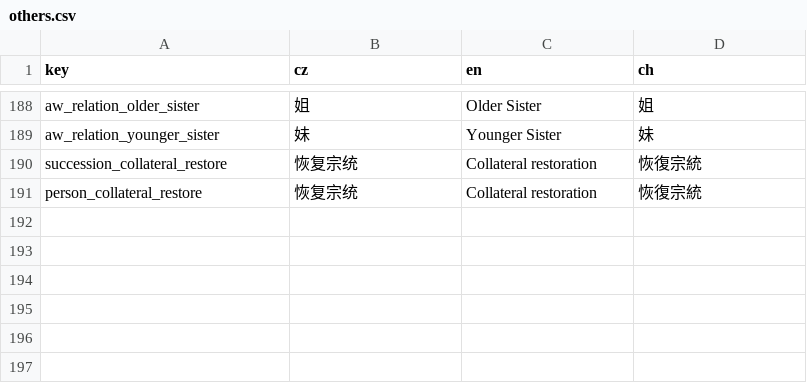
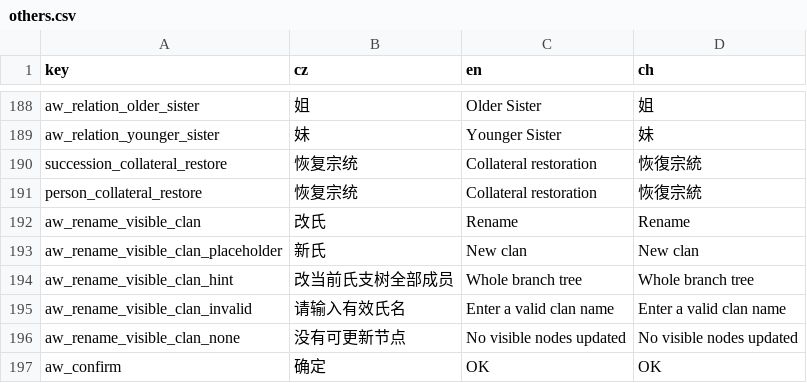
Before and after one commit to monpai-lover/AncientWarfare3.0, a CSV file: Locales/others.csv, drawn as a sheet; only a part is shown, gaps mark what is left out; the diff names each change by its address in the sheet, - before the commit and + after, or states it on an @@ line.

Commit message:
Add whole-branch clan rename

```diff
--- a/Locales/others.csv
+++ b/Locales/others.csv
+row 192: aw_rename_visible_clan | 改氏 | Rename | Rename
+row 193: aw_rename_visible_clan_placeholder | 新氏 | New clan | New clan
+row 194: aw_rename_visible_clan_hint | 改当前氏支树全部成员 | Whole branch tree | Whole branch tree
+row 195: aw_rename_visible_clan_invalid | 请输入有效氏名 | Enter a valid clan name | Enter a valid clan name
+row 196: aw_rename_visible_clan_none | 没有可更新节点 | No visible nodes updated | No visible nodes updated
+row 197: aw_confirm | 确定 | OK | OK
```
Also changed, not shown: 6 other files.
